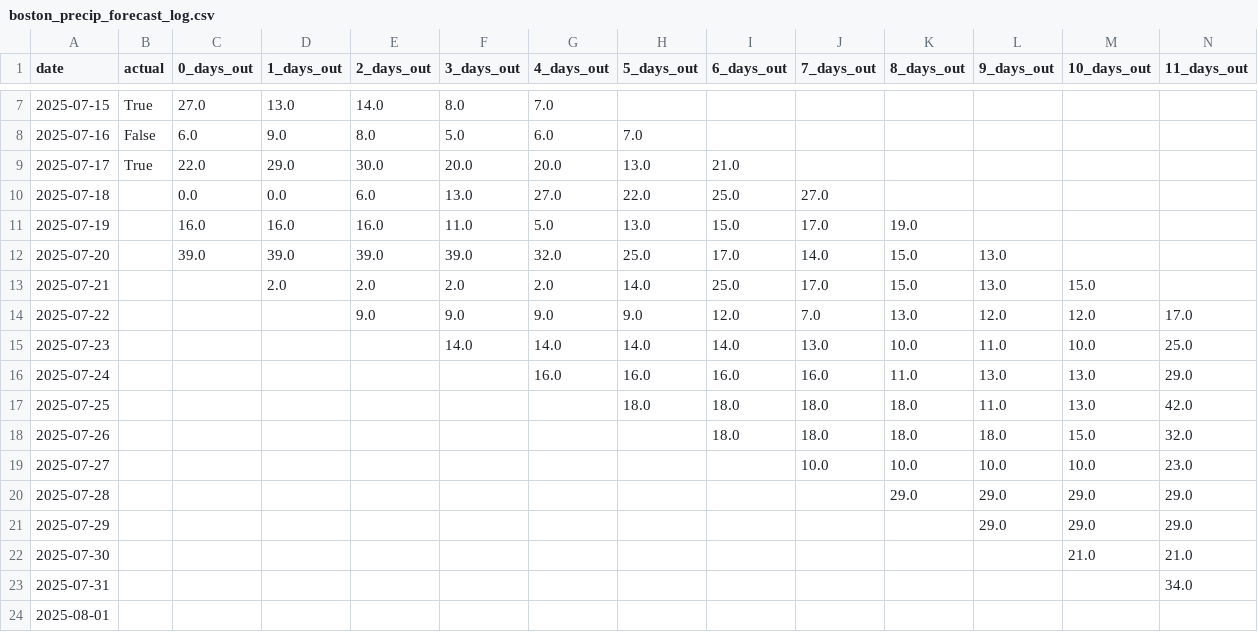
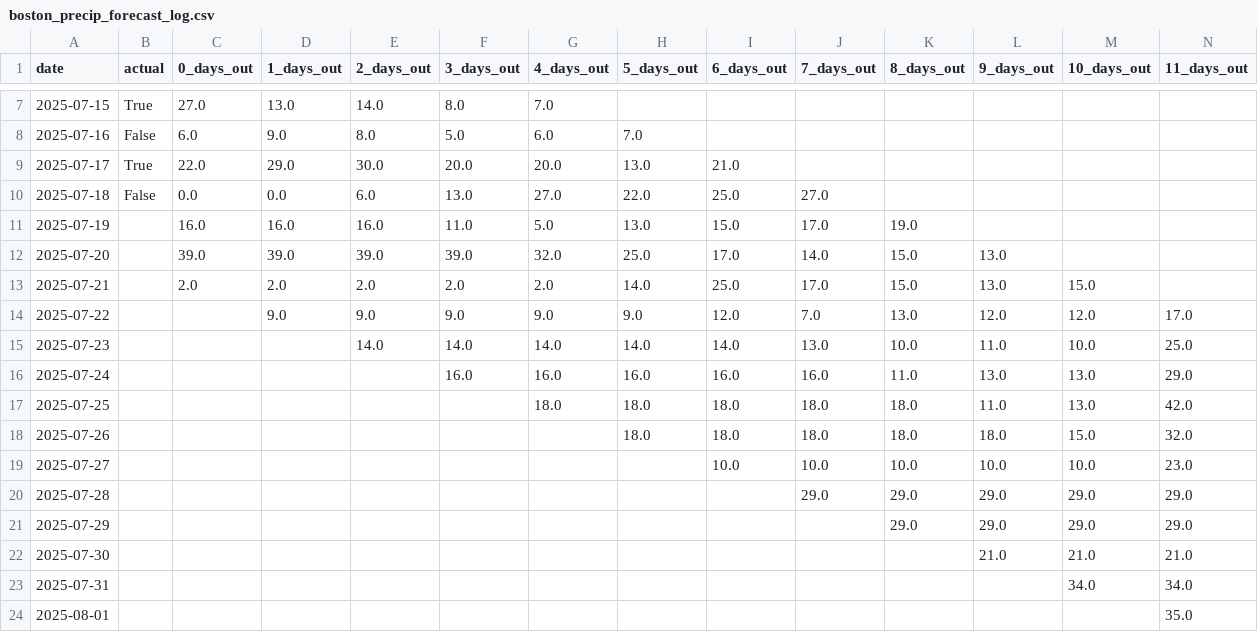
Before and after one commit to leandergo/forecast_tracker, a CSV file: boston_precip_forecast_log.csv, drawn as a sheet; only a part is shown, gaps mark what is left out; the diff names each change by its address in the sheet, - before the commit and + after, or states it on an @@ line.

```diff
--- a/boston_precip_forecast_log.csv
+++ b/boston_precip_forecast_log.csv
-B10 (actual): (empty)
+B10 (actual): False
-C13 (0_days_out): (empty)
+C13 (0_days_out): 2.0
-D14 (1_days_out): (empty)
+D14 (1_days_out): 9.0
-E15 (2_days_out): (empty)
+E15 (2_days_out): 14.0
-F16 (3_days_out): (empty)
+F16 (3_days_out): 16.0
-G17 (4_days_out): (empty)
+G17 (4_days_out): 18.0
-H18 (5_days_out): (empty)
+H18 (5_days_out): 18.0
-I19 (6_days_out): (empty)
+I19 (6_days_out): 10.0
-J20 (7_days_out): (empty)
+J20 (7_days_out): 29.0
-K21 (8_days_out): (empty)
+K21 (8_days_out): 29.0
-L22 (9_days_out): (empty)
+L22 (9_days_out): 21.0
-M23 (10_days_out): (empty)
+M23 (10_days_out): 34.0
-N24 (11_days_out): (empty)
+N24 (11_days_out): 35.0
```
Also changed, not shown: seattle_precip_forecast_log.csv, slc_precip_forecast_log.csv.
